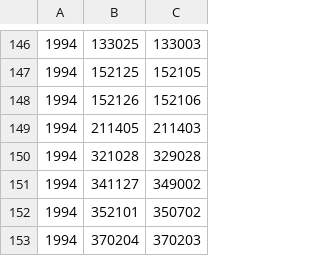
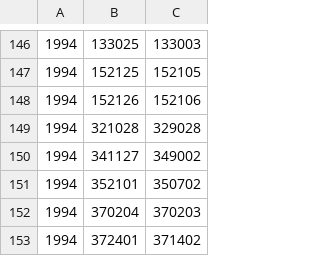
Before and after one commit to lizy14/division-changes, a CSV file: rules-handwritten/code-merges.csv, drawn as a sheet; only a part is shown, gaps mark what is left out; the shorter side is filled out with more unchanged rows.

```diff
--- a/rules-handwritten/code-merges.csv
+++ b/rules-handwritten/code-merges.csv
@@ -148,3 +148,2 @@
 1994,152126,152106
-1994,211405,211403
 1994,321028,329028
```
Also changed, not shown: rules-generated/code-changes.csv, 2 other files.
